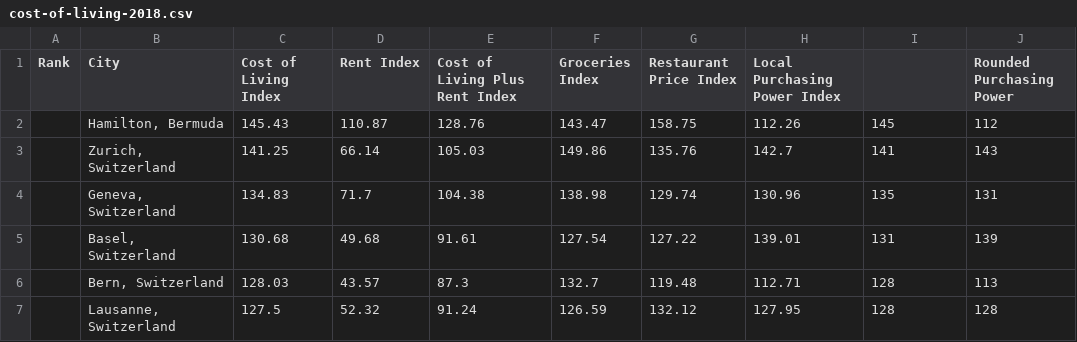
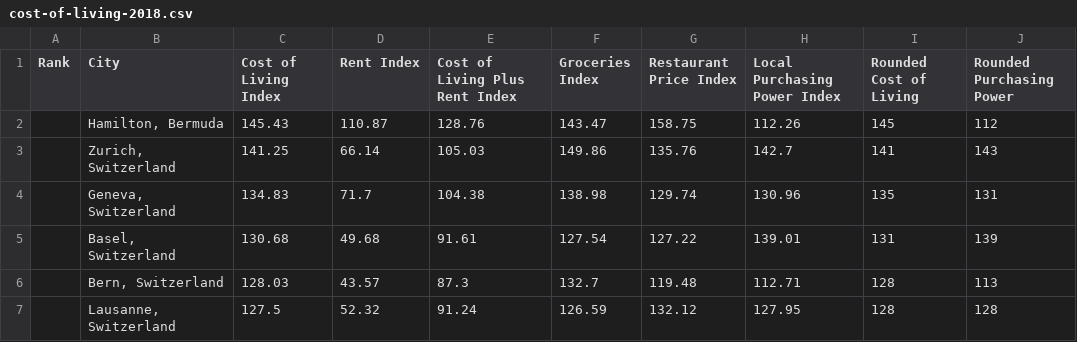
Before and after one commit to James-Mallen-Git/DataVisualization, a CSV file: cost-of-living-2018.csv, drawn as a sheet; only a part is shown.

Commit message:
Rounded functions

```diff
--- a/cost-of-living-2018.csv
+++ b/cost-of-living-2018.csv
@@ -1,2 +1,2 @@
-Rank,City,Cost of Living Index,Rent Index,Cost of Living Plus Rent Index,Groceries Index,Restaurant Price Index,Local Purchasing Power Index,,Rounded Purchasing Power
+Rank,City,Cost of Living Index,Rent Index,Cost of Living Plus Rent Index,Groceries Index,Restaurant Price Index,Local Purchasing Power Index,Rounded Cost of Living,Rounded Purchasing Power
 ,"Hamilton, Bermuda",145.43,110.87,128.76,143.47,158.75,112.26,145,112
```
